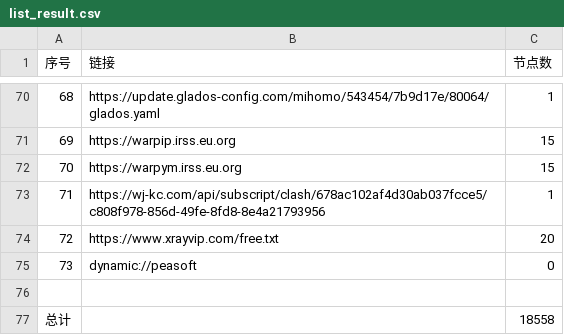
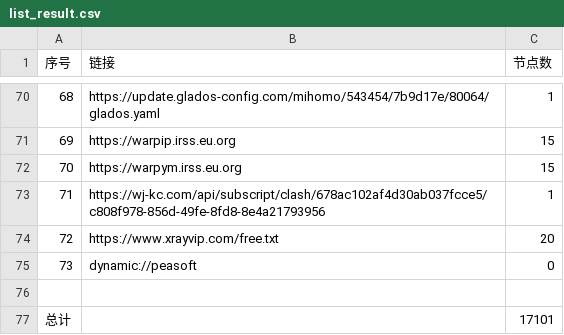
Before and after one commit to nariahlamb/NoMoreWalls, a CSV file: list_result.csv, drawn as a sheet; only a part is shown, gaps mark what is left out; the diff covers the shown part only.

```diff
--- a/list_result.csv
+++ b/list_result.csv
@@ -76,2 +76,2 @@
 
-总计,,18558
+总计,,17101
```
Also changed, not shown: 11 edited cells elsewhere in this file, 22 other files.
